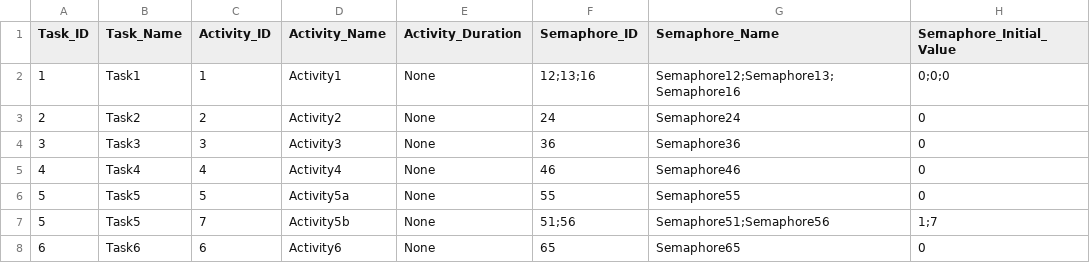
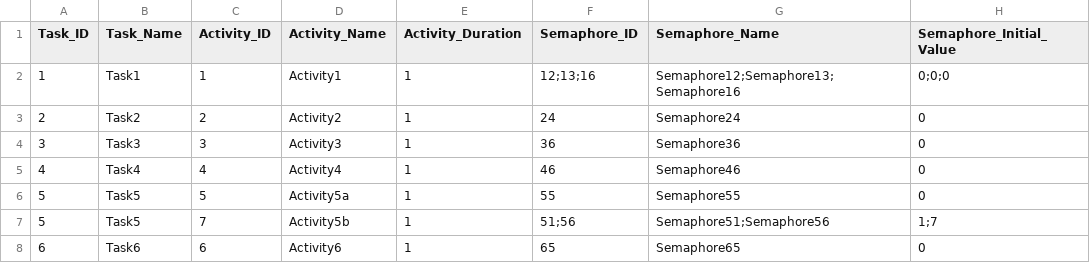
Before and after one commit to AdrianW424/Echtzeitsysteme_Projekt, a CSV file: src/dataTest.csv, drawn as a sheet; only a part is shown; the diff names each change by its address in the sheet, - before the commit and + after, or states it on an @@ line.

```diff
--- a/src/dataTest.csv
+++ b/src/dataTest.csv
-E2:E8 (Activity_Duration): None
+E2:E8 (Activity_Duration): 1
```
Also changed, not shown: src/dataTest2.csv, 2 other files.
